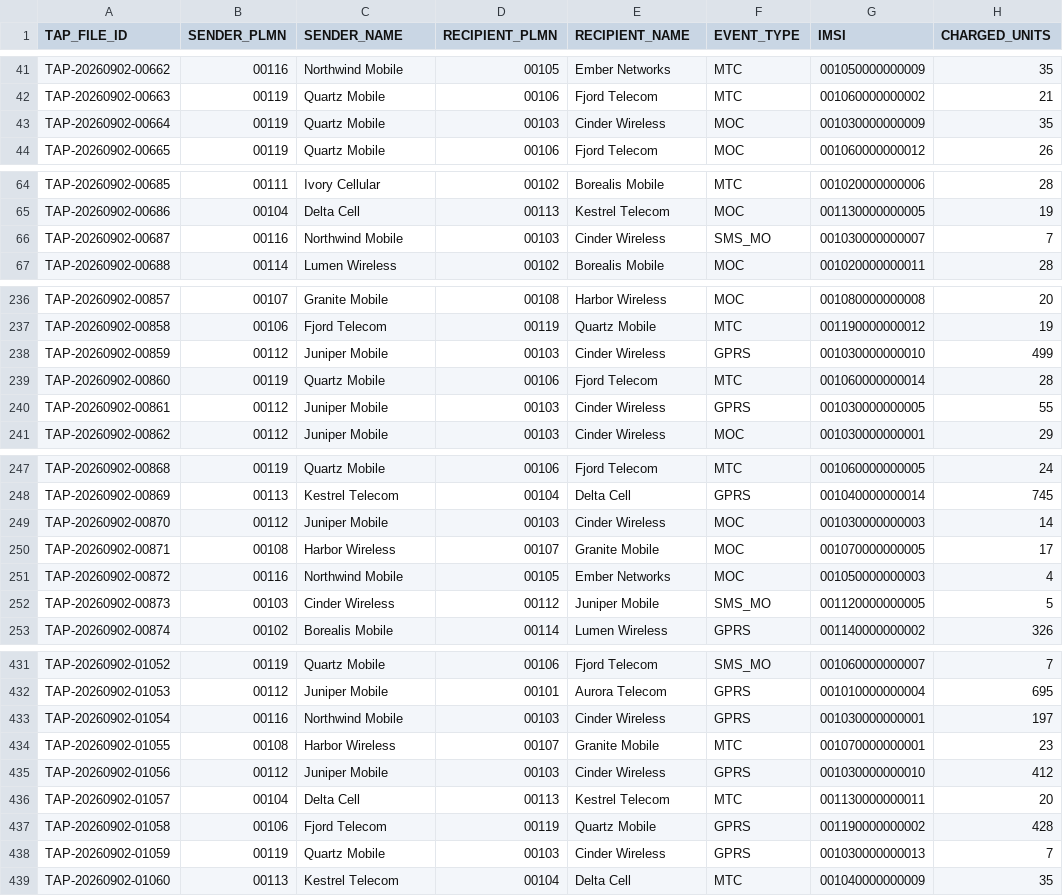
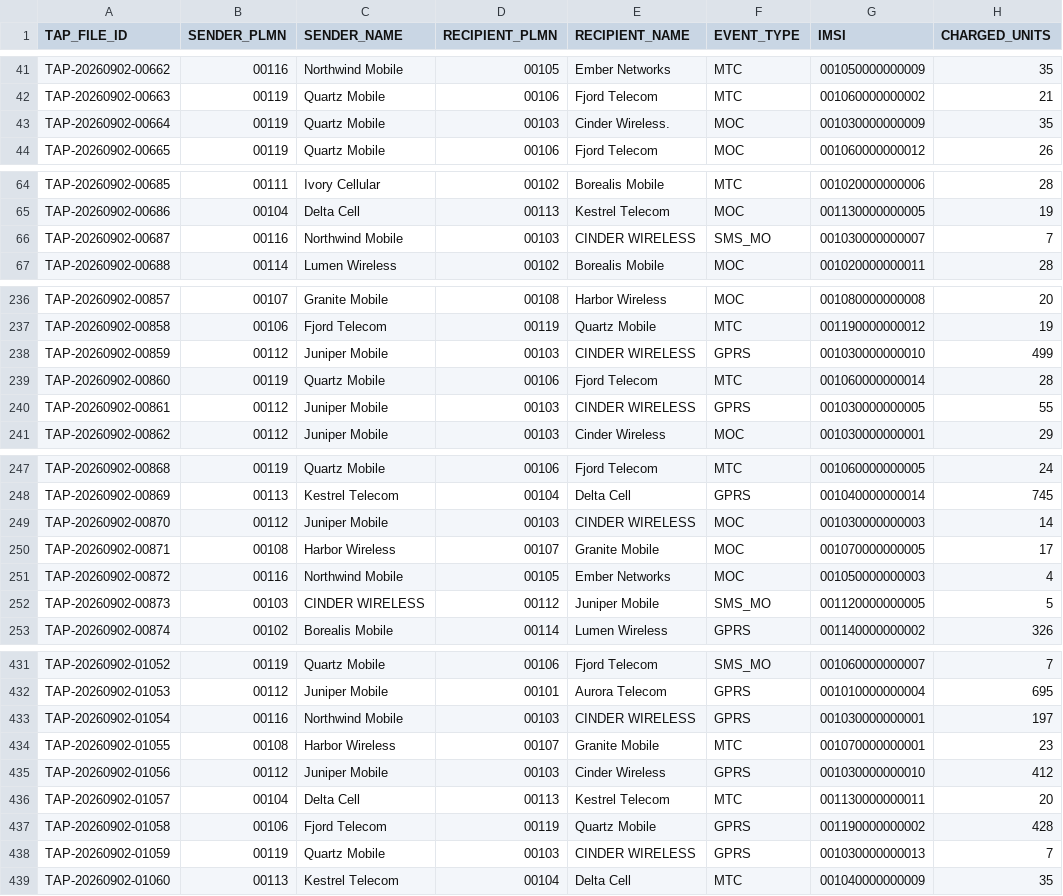
Before and after one commit to jotder/inspecto, a CSV file: spaces/demo/data/samples/roaming_tap/TAP_20260902.csv, drawn as a sheet; only a part is shown, gaps mark what is left out; the diff covers the shown part only; the diff names each change by its address in the sheet, - before the commit and + after, or states it on an @@ line.

```diff
--- a/spaces/demo/data/samples/roaming_tap/TAP_20260902.csv
+++ b/spaces/demo/data/samples/roaming_tap/TAP_20260902.csv
-E43 (RECIPIENT_NAME): Cinder Wireless
+E43 (RECIPIENT_NAME): Cinder Wireless.
-E66 (RECIPIENT_NAME): Cinder Wireless
+E66 (RECIPIENT_NAME): CINDER WIRELESS
-E238 (RECIPIENT_NAME): Cinder Wireless
+E238 (RECIPIENT_NAME): CINDER WIRELESS
-E240 (RECIPIENT_NAME): Cinder Wireless
+E240 (RECIPIENT_NAME): CINDER WIRELESS
-E249 (RECIPIENT_NAME): Cinder Wireless
+E249 (RECIPIENT_NAME): CINDER WIRELESS
-C252 (SENDER_NAME): Cinder Wireless
+C252 (SENDER_NAME): CINDER WIRELESS
-E433 (RECIPIENT_NAME): Cinder Wireless
+E433 (RECIPIENT_NAME): CINDER WIRELESS
-E438 (RECIPIENT_NAME): Cinder Wireless
+E438 (RECIPIENT_NAME): CINDER WIRELESS
```
Also changed, not shown: 17 edited cells elsewhere in this file, spaces/demo/data/samples/roaming_tap/TAP_20260901.csv, spaces/demo/data/samples/roaming_tap/TAP_20260903.csv, 3 other files.
